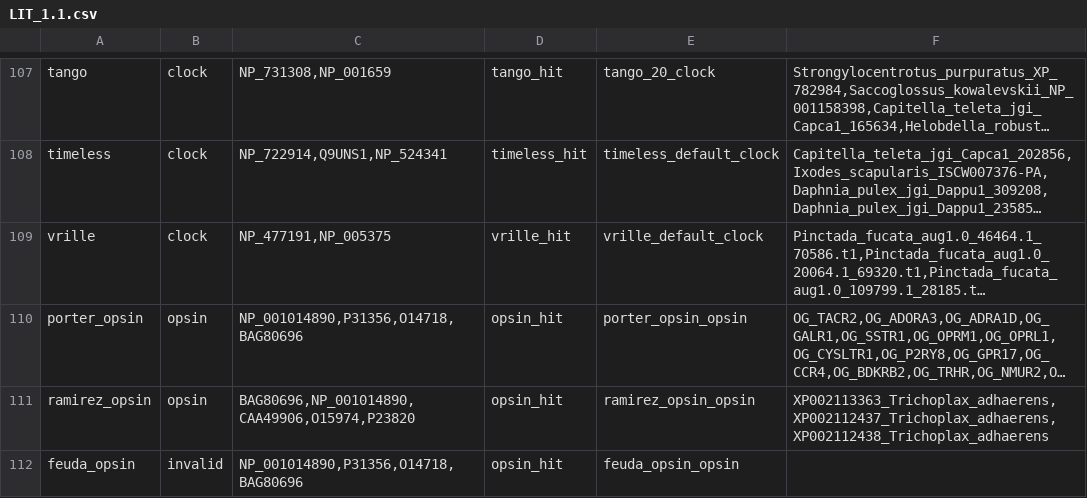
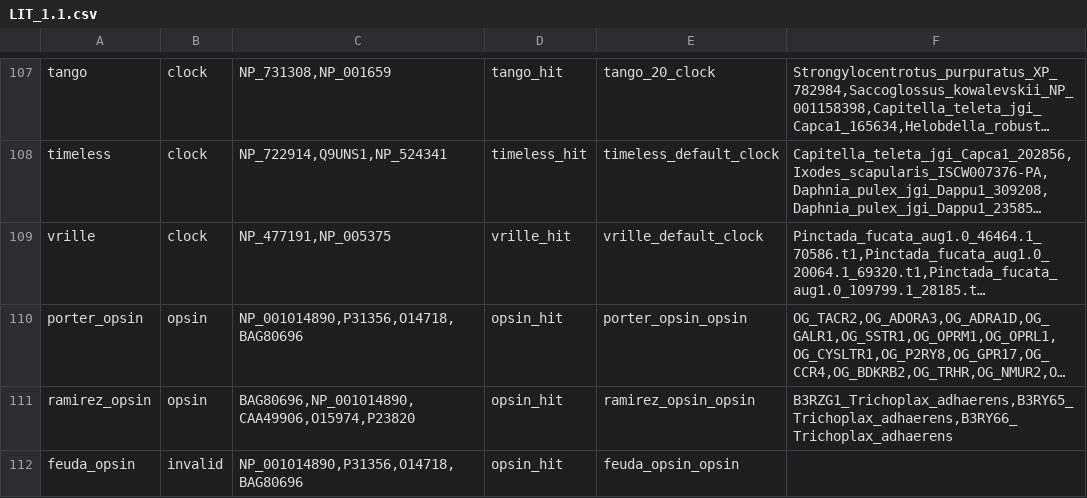
Before and after one commit to MartinGuehmann/PIA2, a CSV file: pia/LIT_1.1/LIT_1.1.csv, drawn as a sheet; only a part is shown, gaps mark what is left out; long unchanged cells end in …; the diff names each change by its address in the sheet, - before the commit and + after, or states it on an @@ line.

```diff
--- a/pia/LIT_1.1/LIT_1.1.csv
+++ b/pia/LIT_1.1/LIT_1.1.csv
-F111: XP002113363_Trichoplax_adhaerens,XP002112437_Trichoplax_adhaerens,XP002112438_Trichoplax_adhaerens
+F111: B3RZG1_Trichoplax_adhaerens,B3RY65_Trichoplax_adhaerens,B3RY66_Trichoplax_adhaerens
```
Also changed, not shown: 3 other files.
